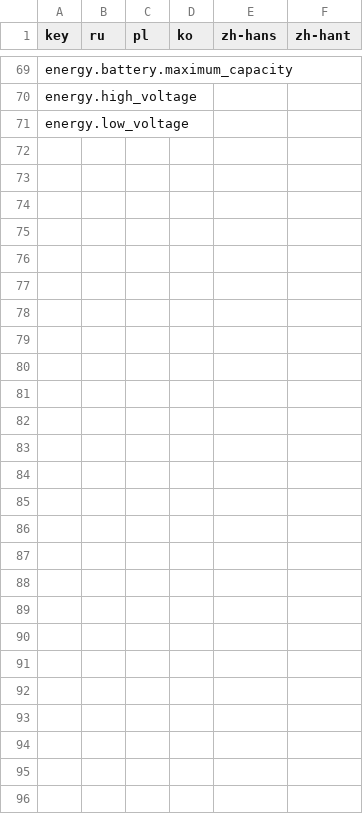
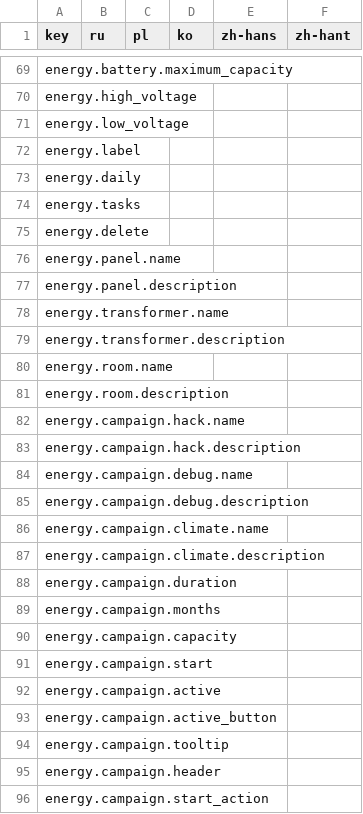
Before and after one commit to Xuxotron/UnderPressure, a CSV file: translations_extra.csv, drawn as a sheet; only a part is shown, gaps mark what is left out; the diff names each change by its address in the sheet, - before the commit and + after, or states it on an @@ line.

Commit message:
Extract user-facing electrical system text

```diff
--- a/translations_extra.csv
+++ b/translations_extra.csv
+row 72: energy.label
+row 73: energy.daily
+row 74: energy.tasks
+row 75: energy.delete
+row 76: energy.panel.name
+row 77: energy.panel.description
+row 78: energy.transformer.name
+row 79: energy.transformer.description
+row 80: energy.room.name
+row 81: energy.room.description
+row 82: energy.campaign.hack.name
+row 83: energy.campaign.hack.description
+row 84: energy.campaign.debug.name
+row 85: energy.campaign.debug.description
+row 86: energy.campaign.climate.name
+row 87: energy.campaign.climate.description
+row 88: energy.campaign.duration
+row 89: energy.campaign.months
+row 90: energy.campaign.capacity
+row 91: energy.campaign.start
+row 92: energy.campaign.active
+row 93: energy.campaign.active_button
+row 94: energy.campaign.tooltip
+row 95: energy.campaign.header
+row 96: energy.campaign.start_action
```
Also changed, not shown: 8 other files.
